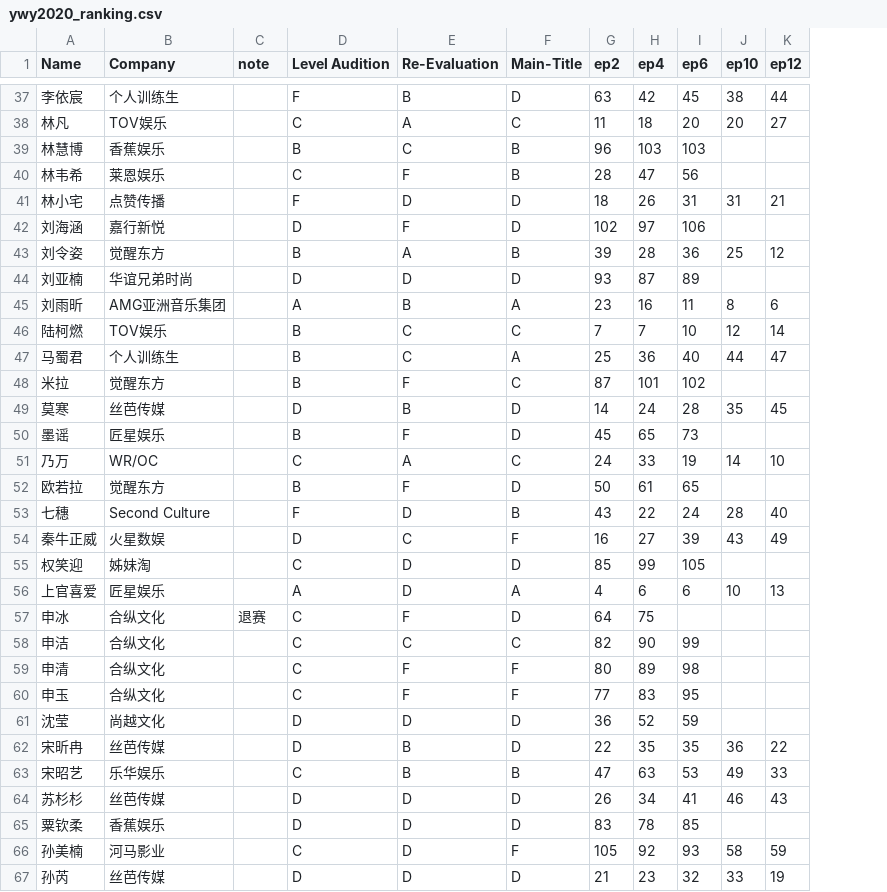
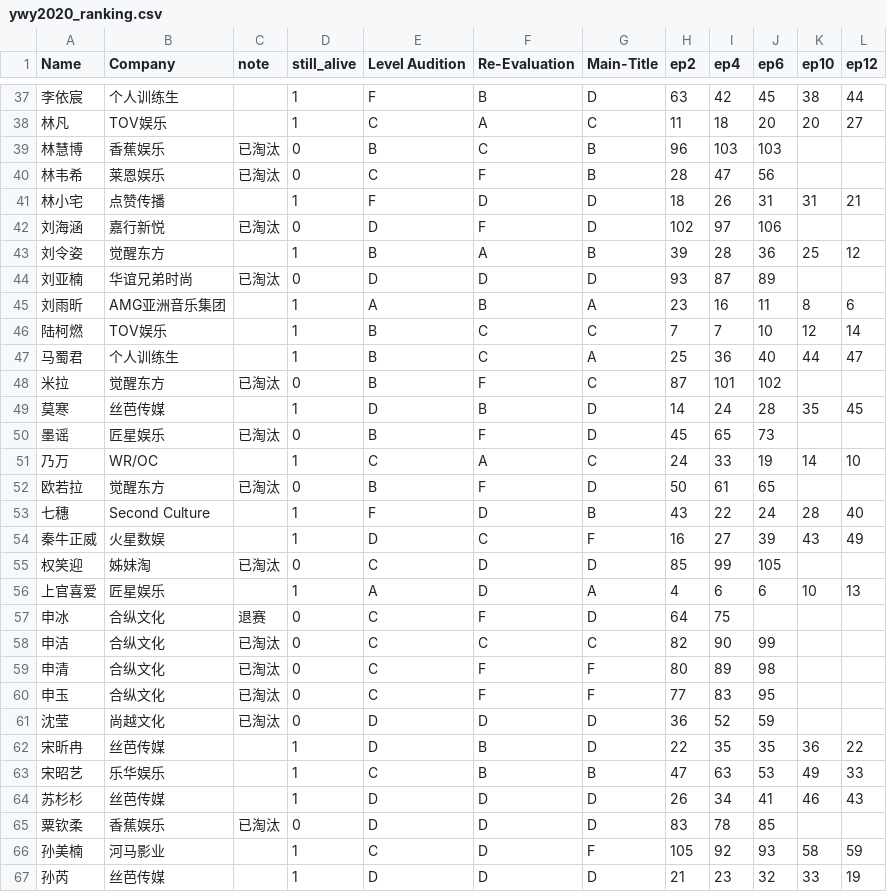
Before and after one commit to mozkoe/ywy2020ranking, a CSV file: pages/ywy2020_ranking.csv, drawn as a sheet; only a part is shown, gaps mark what is left out; the diff covers the shown part only; the diff names each change by its address in the sheet, - before the commit and + after, or states it on an @@ line.

Commit message:
add new csv file col

```diff
--- a/pages/ywy2020_ranking.csv
+++ b/pages/ywy2020_ranking.csv
+column D (still_alive), rows 37-67: 1 | 1 | 0 | 0 | 1 | 0 | 1 | 0 | 1 | 1 | 1 | 0 | 1 | 0 | 1 | 0 | 1 | 1 | 0 | 1 | 0 | 0 | 0 | 0 | 0 | 1 | 1 | 1 | 0 | 1 | 1
-C39:C40 (note): (empty)
+C39:C40 (note): 已淘汰
-C42 (note): (empty)
+C42 (note): 已淘汰
-C44 (note): (empty)
+C44 (note): 已淘汰
-C48 (note): (empty)
+C48 (note): 已淘汰
-C50 (note): (empty)
+C50 (note): 已淘汰
-C52 (note): (empty)
+C52 (note): 已淘汰
-C55 (note): (empty)
+C55 (note): 已淘汰
-C58:C61 (note): (empty)
+C58:C61 (note): 已淘汰
-C65 (note): (empty)
+C65 (note): 已淘汰
```
Also changed, not shown: 34 edited cells elsewhere in this file.
